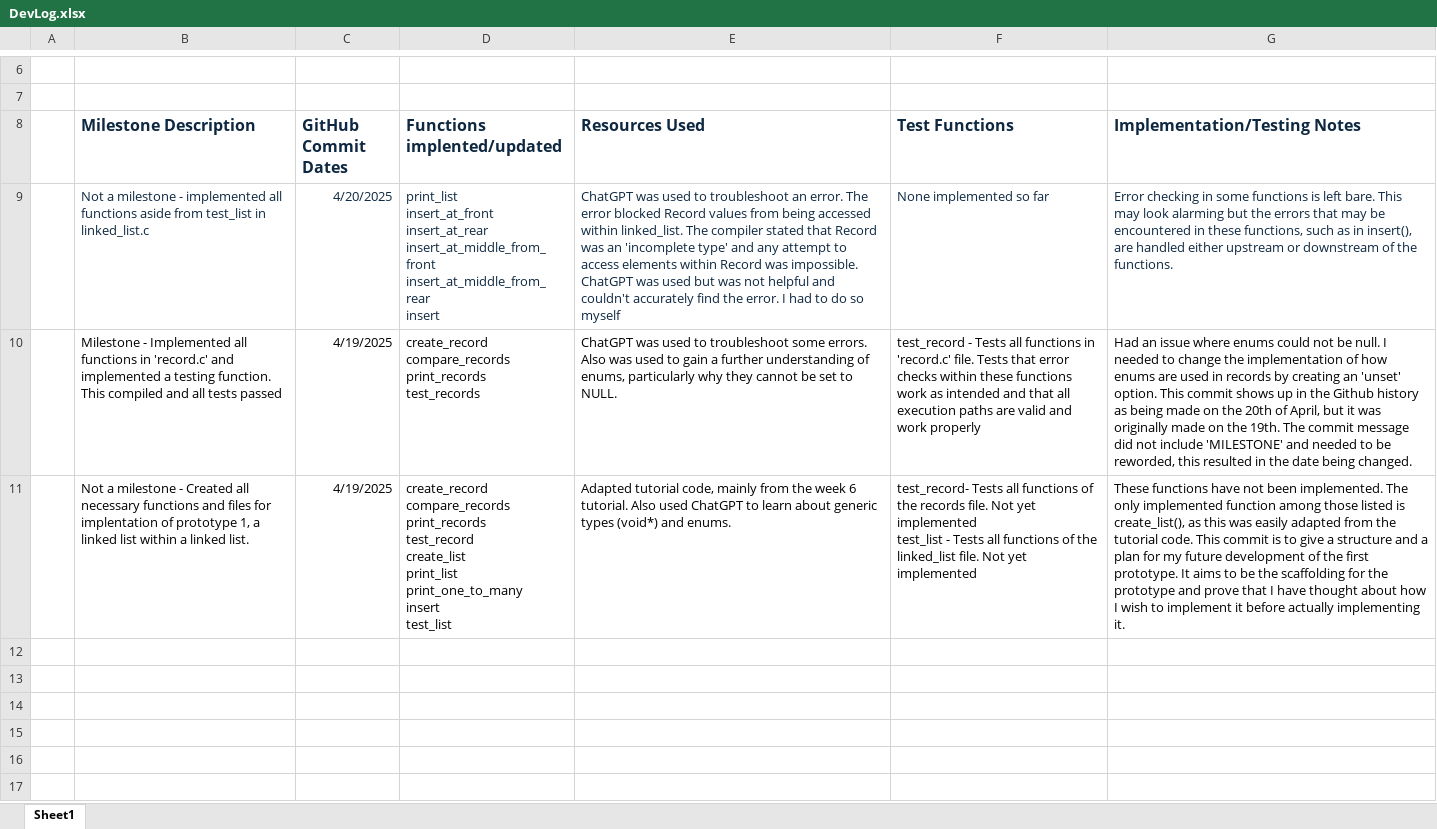
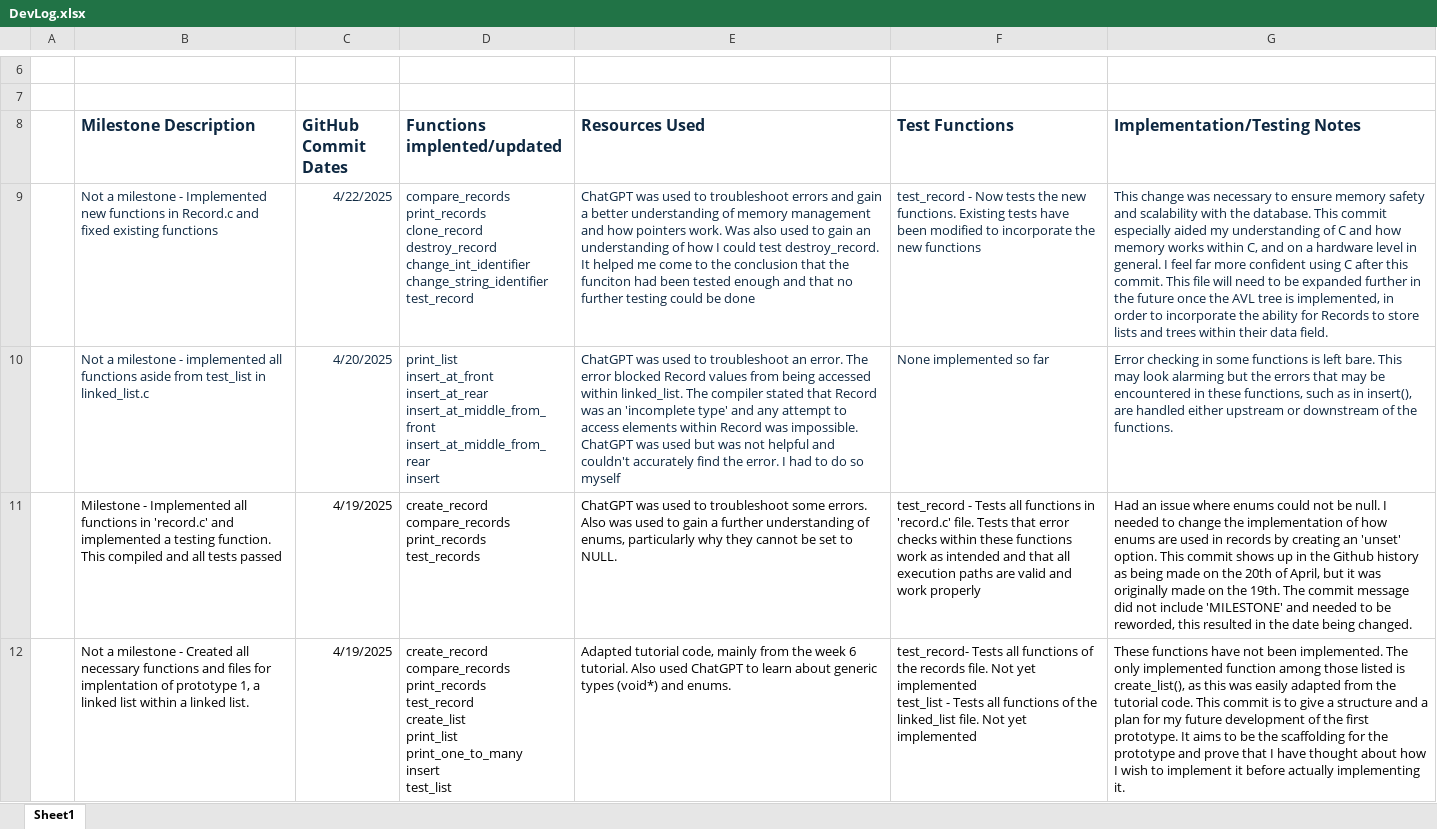
Before and after one commit to BronsonKBilling/KIT205_575952, an Excel workbook: DevLog.xlsx, sheet Sheet1, drawn as a sheet; only a part is shown, gaps mark what is left out; values as stored, in another font and other column widths than the file's, no borders; ↵ is a line break in a cell; the diff names each change by its address in the sheet, - before the commit and + after, or states it on an @@ line.

Commit message:
Updated devlog for last commit

```diff
--- a/DevLog.xlsx (sheet Sheet1)
+++ b/DevLog.xlsx (sheet Sheet1)
+row 9:  | Not a milestone - Implemented new functions in Record.c and fixed existing functions | 4/22/2025 | compare_records ↵ print_records ↵ clone_record ↵ destroy_record ↵ change_int_identifier ↵ change_string_identifier ↵ test_record | ChatGPT was used to troubleshoot errors and gain a better understanding of memory management and how pointers work. Was also used to gain an understanding of how I could test destroy_record. It helped me come to the conclusion that the funciton had been tested enough and that no further testing could be done | test_record - Now tests the new functions. Existing tests have been modified to incorporate the new functions | This change was necessary to ensure memory safety and scalability with the database. This commit especially aided my understanding of C and how memory works within C, and on a hardware level in general. I feel far more confident using C after this commit. This file will need to be expanded further in the future once the AVL tree is implemented, in order to incorporate the ability for Records to store lists and trees within their data field.
```
